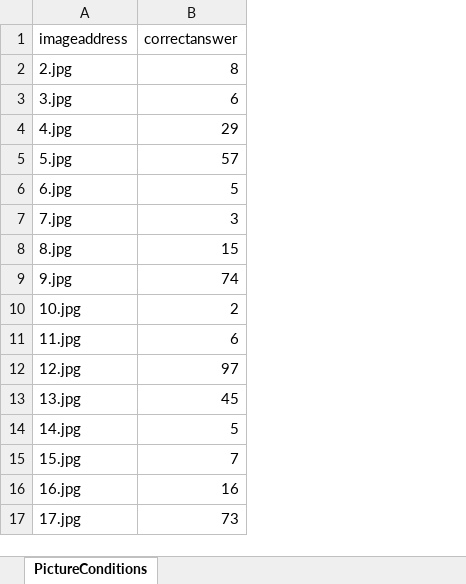
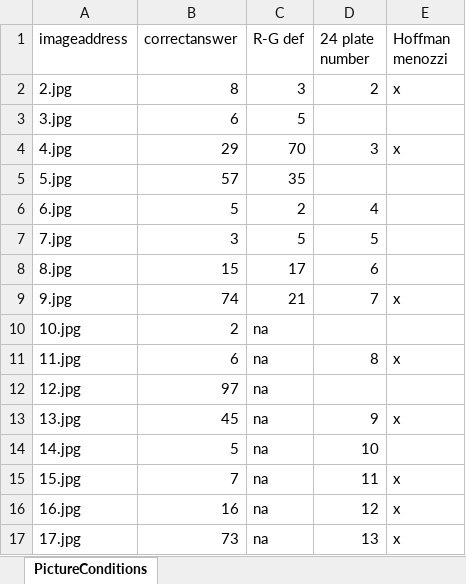
Before and after one commit to psycholonni/colas_analysis, an Excel workbook: PictureConditions.xlsx, sheet PictureConditions, drawn as a sheet; values as stored, in another font and other column widths than the file's, no borders; the diff names each change by its address in the sheet, - before the commit and + after, or states it on an @@ line.

```diff
--- a/PictureConditions.xlsx (sheet PictureConditions)
+++ b/PictureConditions.xlsx (sheet PictureConditions)
+column C (R-G def), rows 2-17: 3 | 5 | 70 | 35 | 2 | 5 | 17 | 21 | na | na | na | na | na | na | na | na
+column D (24 plate number), rows 2-17: 2 |  | 3 |  | 4 | 5 | 6 | 7 |  | 8 |  | 9 | 10 | 11 | 12 | 13
+column E (Hoffman menozzi), rows 2-17: x |  | x |  |  |  |  | x |  | x |  | x |  | x | x | x
```
Also changed, not shown: 29 other files.
